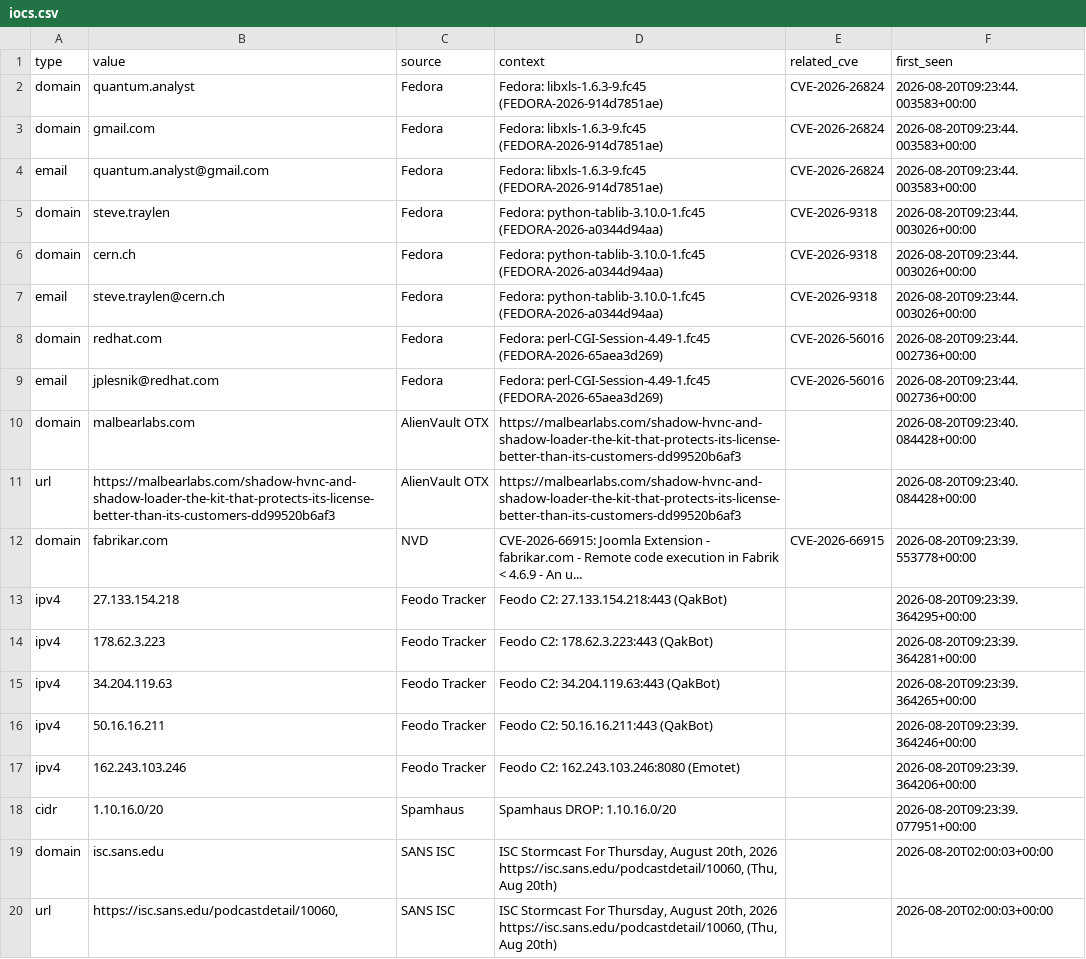
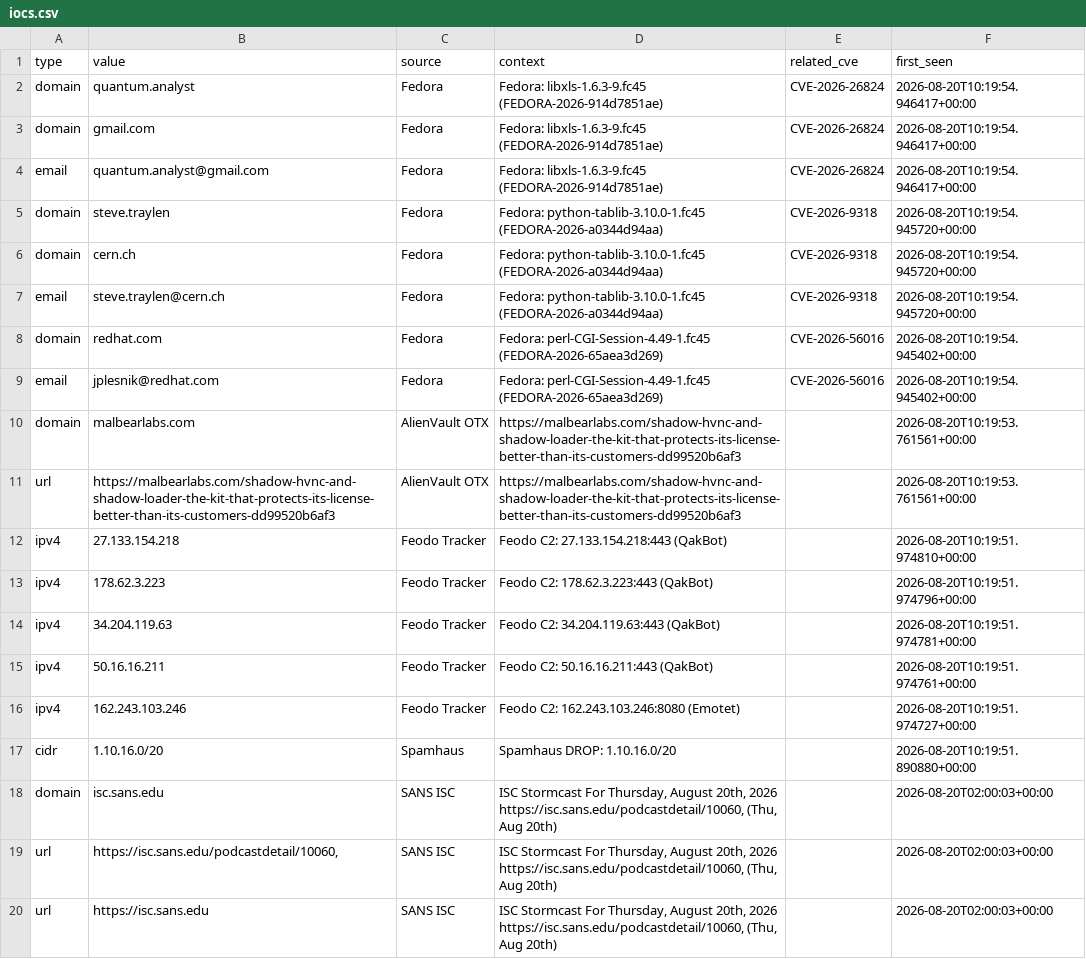
Before and after one commit to priyanshu965/Cyberwatch, a CSV file: data/exports/iocs.csv, drawn as a sheet; only a part is shown; the shorter side is filled out with more unchanged rows.

```diff
--- a/data/exports/iocs.csv
+++ b/data/exports/iocs.csv
@@ -1,19 +1,18 @@
 type,value,source,context,related_cve,first_seen
-domain,quantum.analyst,Fedora,Fedora: libxls-1.6.3-9.fc45 (FEDORA-2026-914d7851ae),CVE-2026-26824,2026-08-20T09:23:44.003583+00:00
-domain,gmail.com,Fedora,Fedora: libxls-1.6.3-9.fc45 (FEDORA-2026-914d7851ae),CVE-2026-26824,2026-08-20T09:23:44.003583+00:00
-email,quantum.analyst@gmail.com,Fedora,Fedora: libxls-1.6.3-9.fc45 (FEDORA-2026-914d7851ae),CVE-2026-26824,2026-08-20T09:23:44.003583+00:00
-domain,steve.traylen,Fedora,Fedora: python-tablib-3.10.0-1.fc45 (FEDORA-2026-a0344d94aa),CVE-2026-9318,2026-08-20T09:23:44.003026+00:00
-domain,cern.ch,Fedora,Fedora: python-tablib-3.10.0-1.fc45 (FEDORA-2026-a0344d94aa),CVE-2026-9318,2026-08-20T09:23:44.003026+00:00
-email,steve.traylen@cern.ch,Fedora,Fedora: python-tablib-3.10.0-1.fc45 (FEDORA-2026-a0344d94aa),CVE-2026-9318,2026-08-20T09:23:44.003026+00:00
-domain,redhat.com,Fedora,Fedora: perl-CGI-Session-4.49-1.fc45 (FEDORA-2026-65aea3d269),CVE-2026-56016,2026-08-20T09:23:44.002736+00:00
-email,jplesnik@redhat.com,Fedora,Fedora: perl-CGI-Session-4.49-1.fc45 (FEDORA-2026-65aea3d269),CVE-2026-56016,2026-08-20T09:23:44.002736+00:00
-domain,malbearlabs.com,AlienVault OTX,https://malbearlabs.com/shadow-hvnc-and-shadow-loader-the-kit-that-protects-its-license-better-than-its-customers-dd99520b6af3,,2026-08-20T09:23:40.084428+00:00
-url,https://malbearlabs.com/shadow-hvnc-and-shadow-loader-the-kit-that-protects-its-license-better-than-its-customers-dd99520b6af3,AlienVault OTX,https://malbearlabs.com/shadow-hvnc-and-shadow-loader-the-kit-that-protects-its-license-better-than-its-customers-dd99520b6af3,,2026-08-20T09:23:40.084428+00:00
-domain,fabrikar.com,NVD,CVE-2026-66915: Joomla Extension - fabrikar.com - Remote code execution in Fabrik < 4.6.9 - An u...,CVE-2026-66915,2026-08-20T09:23:39.553778+00:00
-ipv4,27.133.154.218,Feodo Tracker,Feodo C2: 27.133.154.218:443 (QakBot),,2026-08-20T09:23:39.364295+00:00
-ipv4,178.62.3.223,Feodo Tracker,Feodo C2: 178.62.3.223:443 (QakBot),,2026-08-20T09:23:39.364281+00:00
-ipv4,34.204.119.63,Feodo Tracker,Feodo C2: 34.204.119.63:443 (QakBot),,2026-08-20T09:23:39.364265+00:00
-ipv4,50.16.16.211,Feodo Tracker,Feodo C2: 50.16.16.211:443 (QakBot),,2026-08-20T09:23:39.364246+00:00
-ipv4,162.243.103.246,Feodo Tracker,Feodo C2: 162.243.103.246:8080 (Emotet),,2026-08-20T09:23:39.364206+00:00
-cidr,1.10.16.0/20,Spamhaus,Spamhaus DROP: 1.10.16.0/20,,2026-08-20T09:23:39.077951+00:00
+domain,quantum.analyst,Fedora,Fedora: libxls-1.6.3-9.fc45 (FEDORA-2026-914d7851ae),CVE-2026-26824,2026-08-20T10:19:54.946417+00:00
+domain,gmail.com,Fedora,Fedora: libxls-1.6.3-9.fc45 (FEDORA-2026-914d7851ae),CVE-2026-26824,2026-08-20T10:19:54.946417+00:00
+email,quantum.analyst@gmail.com,Fedora,Fedora: libxls-1.6.3-9.fc45 (FEDORA-2026-914d7851ae),CVE-2026-26824,2026-08-20T10:19:54.946417+00:00
+domain,steve.traylen,Fedora,Fedora: python-tablib-3.10.0-1.fc45 (FEDORA-2026-a0344d94aa),CVE-2026-9318,2026-08-20T10:19:54.945720+00:00
+domain,cern.ch,Fedora,Fedora: python-tablib-3.10.0-1.fc45 (FEDORA-2026-a0344d94aa),CVE-2026-9318,2026-08-20T10:19:54.945720+00:00
+email,steve.traylen@cern.ch,Fedora,Fedora: python-tablib-3.10.0-1.fc45 (FEDORA-2026-a0344d94aa),CVE-2026-9318,2026-08-20T10:19:54.945720+00:00
+domain,redhat.com,Fedora,Fedora: perl-CGI-Session-4.49-1.fc45 (FEDORA-2026-65aea3d269),CVE-2026-56016,2026-08-20T10:19:54.945402+00:00
+email,jplesnik@redhat.com,Fedora,Fedora: perl-CGI-Session-4.49-1.fc45 (FEDORA-2026-65aea3d269),CVE-2026-56016,2026-08-20T10:19:54.945402+00:00
+domain,malbearlabs.com,AlienVault OTX,https://malbearlabs.com/shadow-hvnc-and-shadow-loader-the-kit-that-protects-its-license-better-than-its-customers-dd99520b6af3,,2026-08-20T10:19:53.761561+00:00
+url,https://malbearlabs.com/shadow-hvnc-and-shadow-loader-the-kit-that-protects-its-license-better-than-its-customers-dd99520b6af3,AlienVault OTX,https://malbearlabs.com/shadow-hvnc-and-shadow-loader-the-kit-that-protects-its-license-better-than-its-customers-dd99520b6af3,,2026-08-20T10:19:53.761561+00:00
+ipv4,27.133.154.218,Feodo Tracker,Feodo C2: 27.133.154.218:443 (QakBot),,2026-08-20T10:19:51.974810+00:00
+ipv4,178.62.3.223,Feodo Tracker,Feodo C2: 178.62.3.223:443 (QakBot),,2026-08-20T10:19:51.974796+00:00
+ipv4,34.204.119.63,Feodo Tracker,Feodo C2: 34.204.119.63:443 (QakBot),,2026-08-20T10:19:51.974781+00:00
+ipv4,50.16.16.211,Feodo Tracker,Feodo C2: 50.16.16.211:443 (QakBot),,2026-08-20T10:19:51.974761+00:00
+ipv4,162.243.103.246,Feodo Tracker,Feodo C2: 162.243.103.246:8080 (Emotet),,2026-08-20T10:19:51.974727+00:00
+cidr,1.10.16.0/20,Spamhaus,Spamhaus DROP: 1.10.16.0/20,,2026-08-20T10:19:51.890880+00:00
 domain,isc.sans.edu,SANS ISC,"ISC Stormcast For Thursday, August 20th, 2026 https://isc.sans.edu/podcastdetail/10060, (Thu, Aug 20th)",,2026-08-20T02:00:03+00:00
```
Also changed, not shown: 7 other files.
